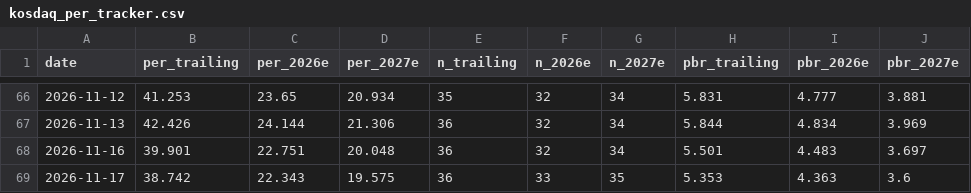
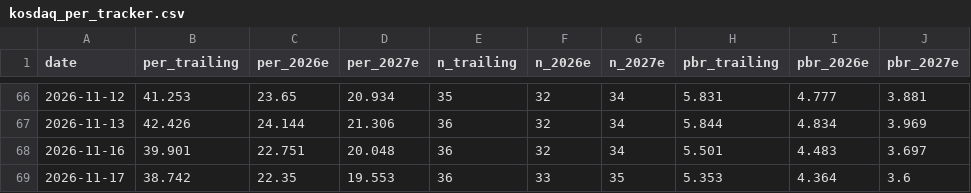
Before and after one commit to joonhakkim/liquidity-dashboard, a CSV file: data/kosdaq_per_tracker.csv, drawn as a sheet; only a part is shown, gaps mark what is left out; the diff names each change by its address in the sheet, - before the commit and + after, or states it on an @@ line.

```diff
--- a/data/kosdaq_per_tracker.csv
+++ b/data/kosdaq_per_tracker.csv
-C69 (per_2026e): 22.343
+C69 (per_2026e): 22.35
-D69 (per_2027e): 19.575
+D69 (per_2027e): 19.553
-I69 (pbr_2026e): 4.363
+I69 (pbr_2026e): 4.364
```
Also changed, not shown: data/kospi_per_tracker.csv, data/op_band_fnguide.csv, 10 other files.
